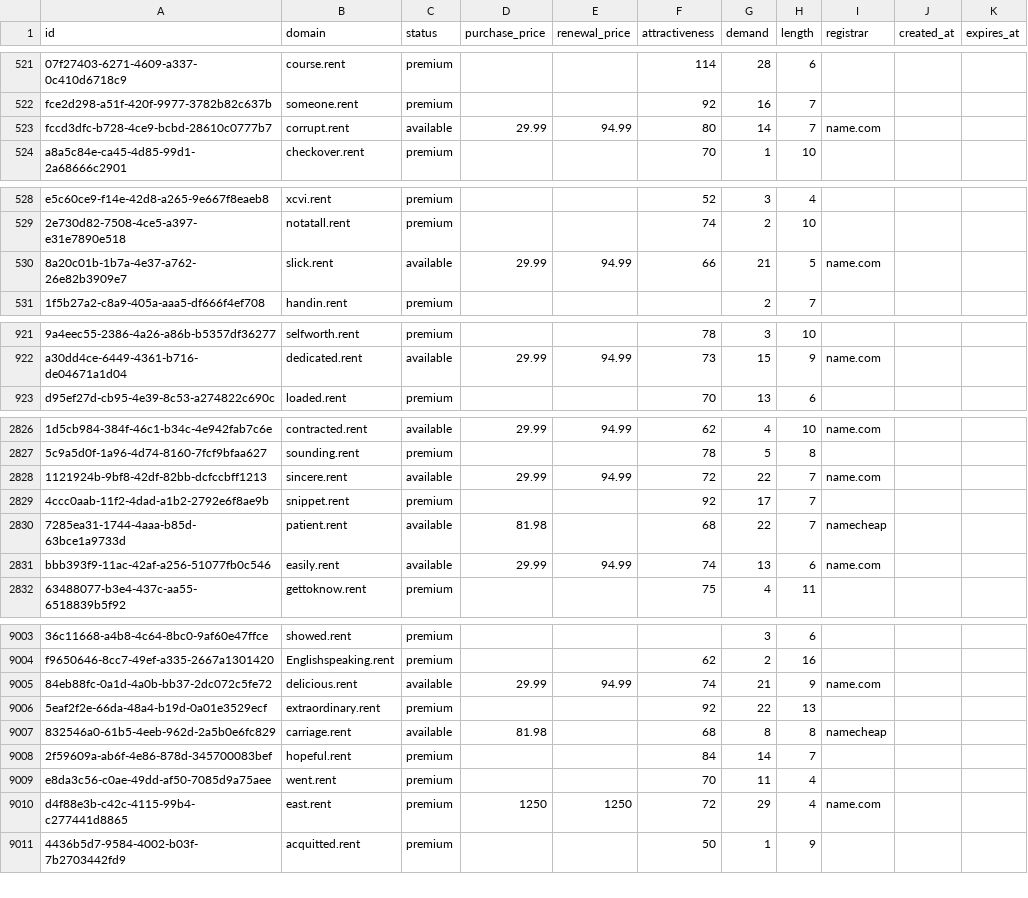
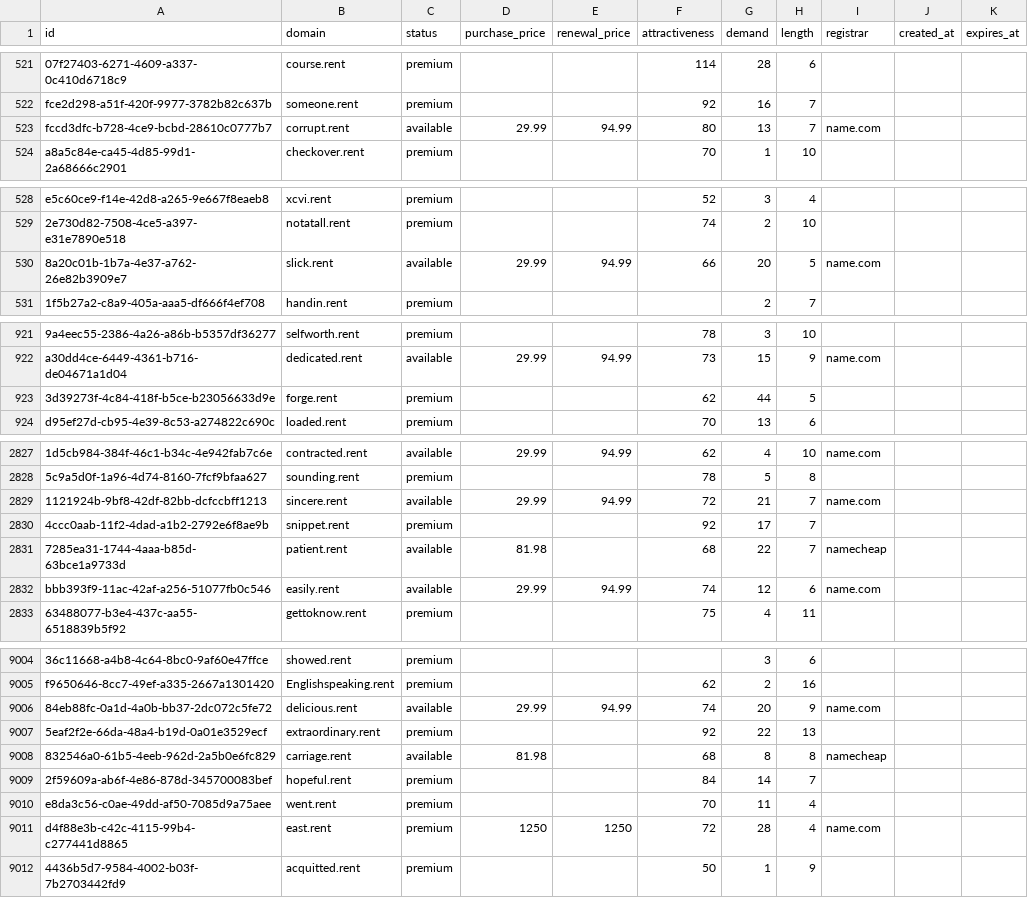
Before and after one commit to UniqueDomains/rent-oneword-domains, a CSV file: rent.csv, drawn as a sheet; only a part is shown, gaps mark what is left out; addresses are those after the commit; the diff covers the shown part only; the diff names each change by its address in the sheet, - before the commit and + after, or states it on an @@ line.

Commit message:
Domains update

```diff
--- a/rent.csv
+++ b/rent.csv
-G523 (demand): 14
+G523 (demand): 13
-G530 (demand): 21
+G530 (demand): 20
+row 923: 3d39273f-4c84-418f-b5ce-b23056633d9e | forge.rent | premium |  |  | 62 | 44 | 5
-G2829 (demand): 22
+G2829 (demand): 21
-G2832 (demand): 13
+G2832 (demand): 12
-G9006 (demand): 21
+G9006 (demand): 20
-G9011 (demand): 29
+G9011 (demand): 28
```
Also changed, not shown: 79 edited cells elsewhere in this file, 3 other files.
